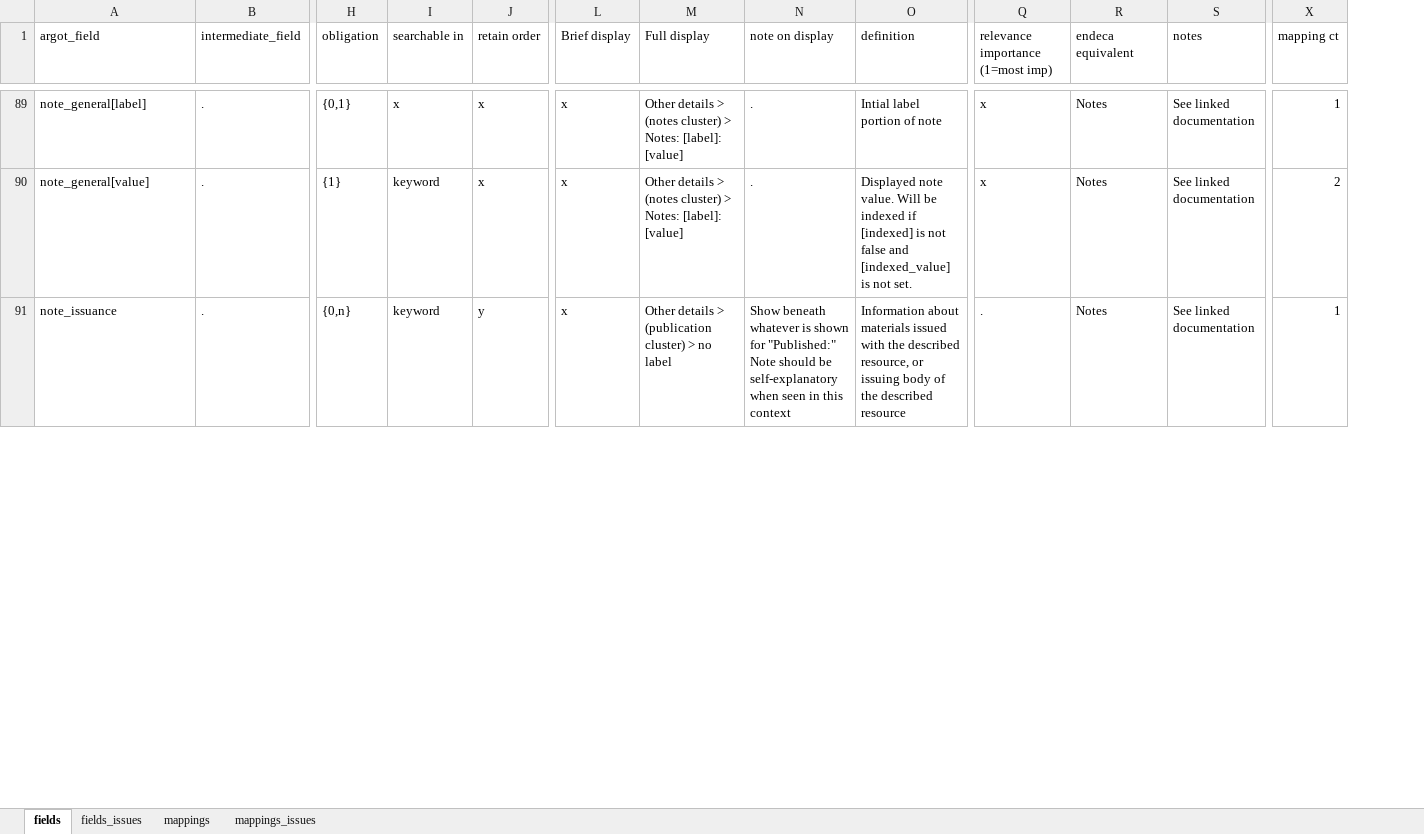
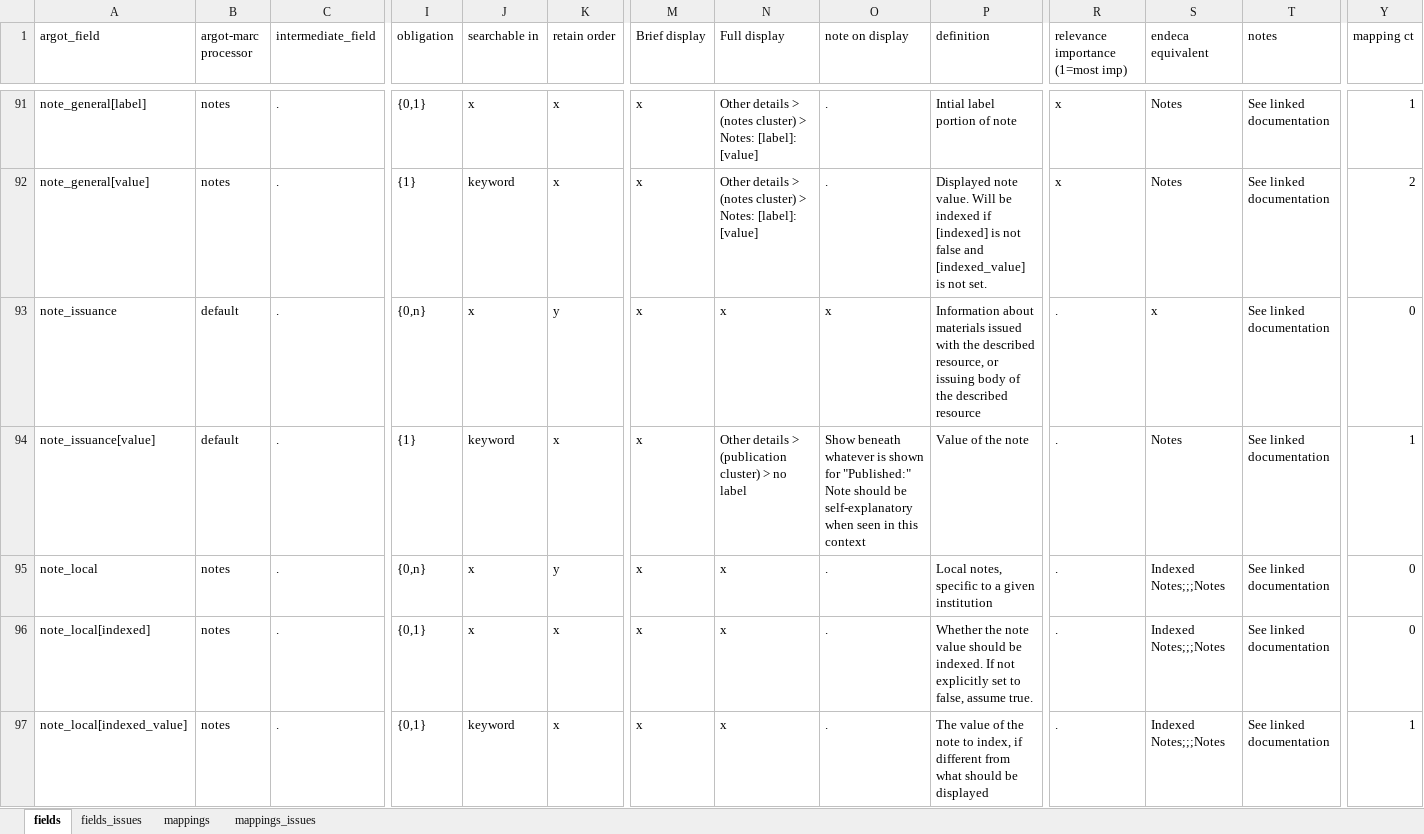
Before and after one commit to trln/data-documentation, an Excel workbook: argot/argot.xlsx, sheet fields, drawn as a sheet; only a part is shown, gaps mark what is left out; values as stored, in another font and other column widths than the file's, no borders; table styles not drawn; addresses are those after the commit; rows hold the shown columns only; the diff covers the shown part only; the diff names each change by its address in the sheet, - before the commit and + after, or states it on an @@ line.

```diff
--- a/argot/argot.xlsx (sheet fields)
+++ b/argot/argot.xlsx (sheet fields)
+column B (argot-marc processor), rows 91-93: notes | notes | default
-J93 (searchable in): keyword
+J93 (searchable in): x
-N93 (Full display): Other details > (publication cluster) > no label
+N93 (Full display): x
-O93 (note on display): Show beneath whatever is shown for "Published:" Note should be self-explanatory when seen in this context
+O93 (note on display): x
-S93 (endeca equivalent): Notes
+S93 (endeca equivalent): x
-Y93 (mapping ct): 1
+Y93 (mapping ct): 0
+row 94: note_issuance[value] | default | . | {1} | keyword | x | x | Other details > (publication cluster) > no label | Show beneath whatever is shown for "Published:" Note should be self-explanatory when seen in this context | Value of the note | . | Notes | See linked documentation | 1
+row 95: note_local | notes | . | {0,n} | x | y | x | x | . | Local notes, specific to a given institution | . | Indexed Notes;;;Notes | See linked documentation | 0
+row 96: note_local[indexed] | notes | . | {0,1} | x | x | x | x | . | Whether the note value should be indexed. If not explicitly set to false, assume true. | . | Indexed Notes;;;Notes | See linked documentation | 0
+row 97: note_local[indexed_value] | notes | . | {0,1} | keyword | x | x | x | . | The value of the note to index, if different from what should be displayed | . | Indexed Notes;;;Notes | See linked documentation | 1
```
Also changed, not shown: 18 added rows, 1 moved row and 6 edited cells elsewhere in this sheet, sheet mappings, argot/working_docs/endeca_fields_to_Argot.xlsx, argot/working_docs/notes_fields_table.xlsx, 4 other files.
